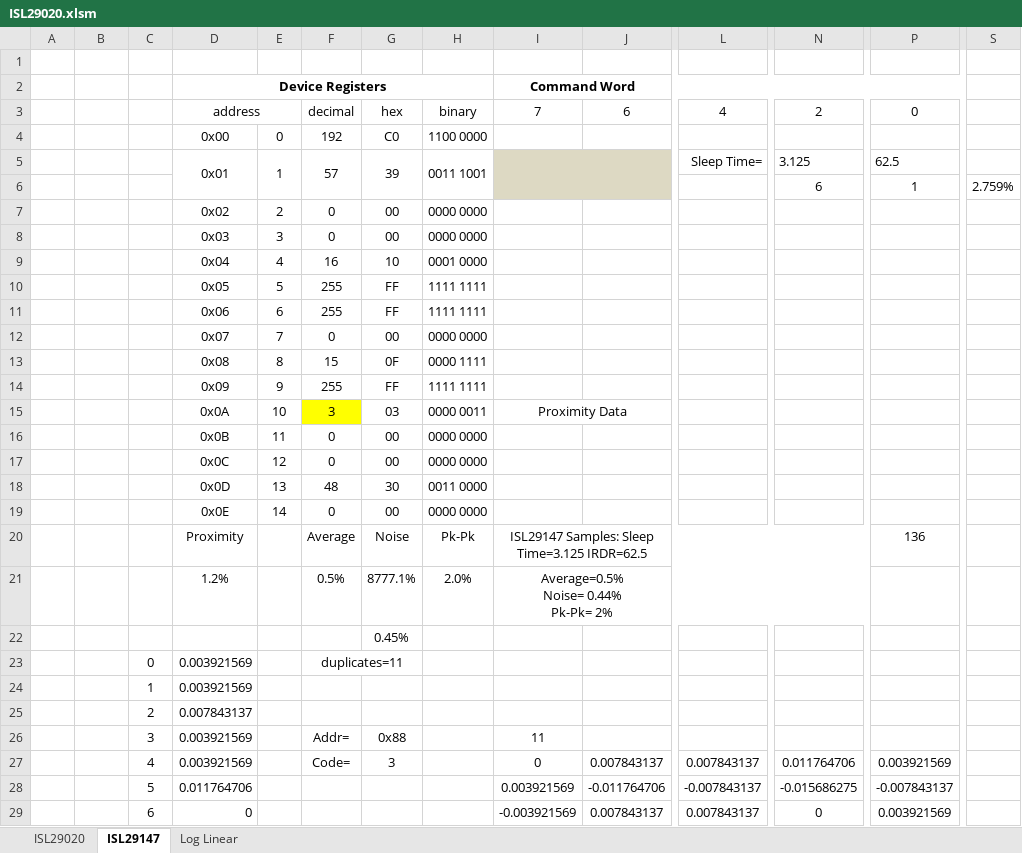
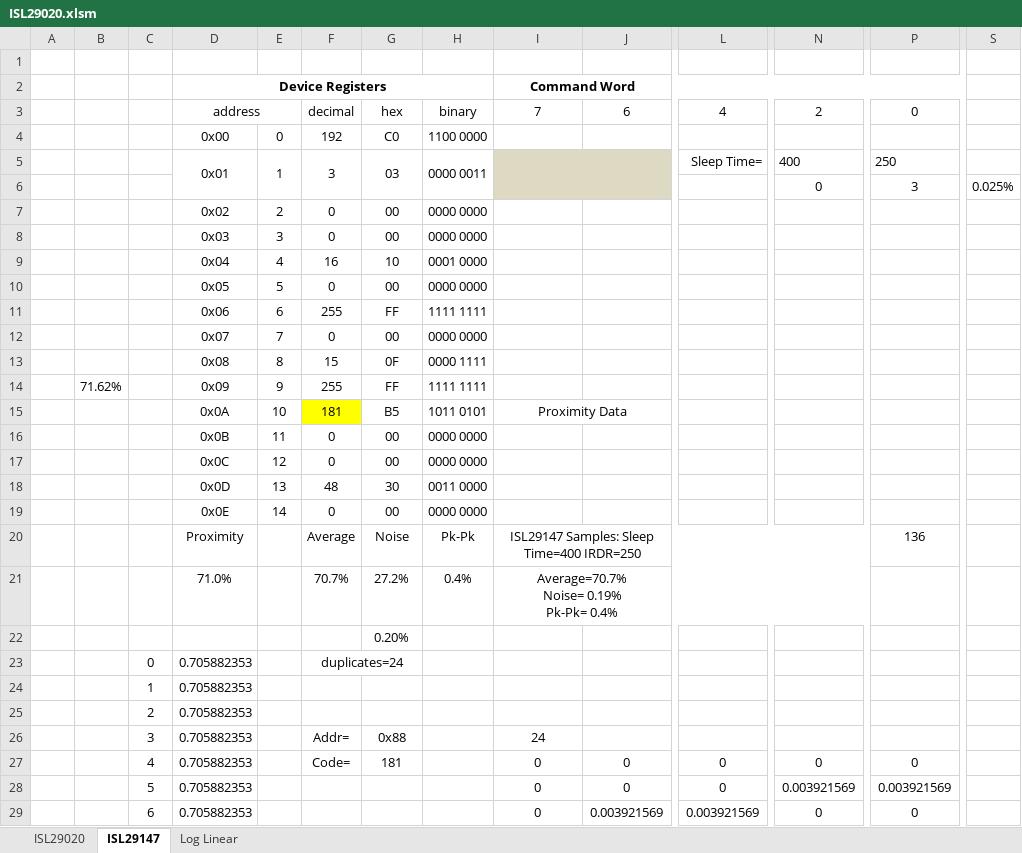
Before and after one commit to jwgetchell/Workspaces, an Excel workbook: Libs/islTofRegDrv/excelVBA/ISL29020.xlsm, sheet ISL29147, drawn as a sheet; only a part is shown, gaps mark what is left out; values as stored, in another font and other column widths than the file's, no borders; charts and pictures not drawn; removed rows and columns are numbered as before the commit, all else as after; rows hold the shown columns only; ↵ is a line break in a cell; the diff covers the shown part only; the diff names each change by its address in the sheet, - before the commit and + after, or states it on an @@ line.

```diff
--- a/Libs/islTofRegDrv/excelVBA/ISL29020.xlsm (sheet ISL29147)
+++ b/Libs/islTofRegDrv/excelVBA/ISL29020.xlsm (sheet ISL29147)
-F5: 57
+F5: 3
-G5: 39
+G5: 03
-H5: 0011 1001
+H5: 0000 0011
-N5: 3.125
+N5: 400
-P5: 62.5
+P5: 250
-N6: 6
+N6: 0
-P6: 1
+P6: 3
-S6: 2.759%
+S6: 0.025%
-row 10:  |  |  | 0x05 | 5 | 255 | FF | 1111 1111
+row 10:  |  |  | 0x05 | 5 | 0 | 00 | 0000 0000
-B14: (empty)
+B14: 71.62%
-row 15:  |  |  | 0x0A | 10 | 3 | 03 | 0000 0011 | Proximity Data
+row 15:  |  |  | 0x0A | 10 | 181 | B5 | 1011 0101 | Proximity Data
-I20: ISL29147 Samples: Sleep Time=3.125 IRDR=62.5
+I20: ISL29147 Samples: Sleep Time=400 IRDR=250
-row 21:  |  |  | 1.2% |  | 0.5% | 8777.1% | 2.0% | Average=0.5% ↵ Noise= 0.44% ↵ Pk-Pk= 2%
-row 22:  |  |  |  |  |  | 0.45%
+row 21:  |  |  | 71.0% |  | 70.7% | 27.2% | 0.4% | Average=70.7% ↵ Noise= 0.19% ↵ Pk-Pk= 0.4%
+row 22:  |  |  |  |  |  | 0.20%
-D23:D24: 0.003921569
+D23:D24: 0.705882353
-F23: duplicates=11
+F23: duplicates=24
-D25: 0.007843137
+D25: 0.705882353
-D26:D27: 0.003921569
+D26:D27: 0.705882353
-I26: 11
+I26: 24
-G27: 3
+G27: 181
-J27: 0.007843137
+J27: 0
-L27: 0.007843137
+L27: 0
-N27: 0.011764706
+N27: 0
-P27: 0.003921569
+P27: 0
-row 28:  |  | 5 | 0.011764706 |  |  |  |  | 0.003921569 | -0.011764706 | -0.007843137 | -0.015686275 | -0.007843137
-row 29:  |  | 6 | 0 |  |  |  |  | -0.003921569 | 0.007843137 | 0.007843137 | 0 | 0.003921569
+row 28:  |  | 5 | 0.705882353 |  |  |  |  | 0 | 0 | 0 | 0.003921569 | 0.003921569
+row 29:  |  | 6 | 0.705882353 |  |  |  |  | 0 | 0.003921569 | 0.003921569 | 0 | 0
```
Also changed, not shown: 28 edited cells elsewhere in this sheet, formulas that keep their value, charts or pictures.
